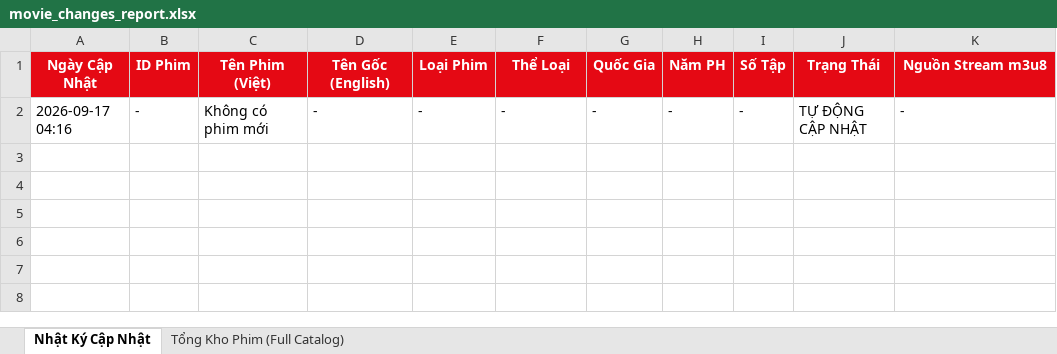
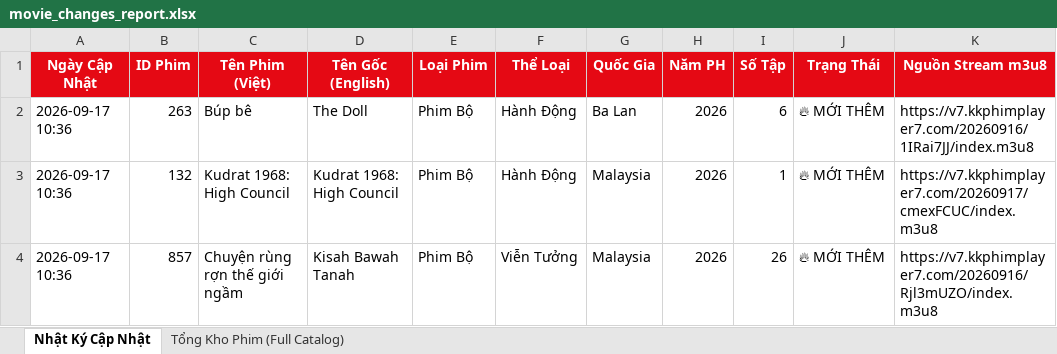
Before and after one commit to exorcisthb/Phim, an Excel workbook: movie_changes_report.xlsx, sheet Nhật Ký Cập Nhật, drawn as a sheet; values as stored, in another font and other column widths than the file's, no borders; removed rows and columns are numbered as before the commit, all else as after; the diff names each change by its address in the sheet, - before the commit and + after, or states it on an @@ line.

```diff
--- a/movie_changes_report.xlsx (sheet Nhật Ký Cập Nhật)
+++ b/movie_changes_report.xlsx (sheet Nhật Ký Cập Nhật)
-row 2: 2026-09-17 04:16 | - | Không có phim mới | - | - | - | - | - | - | TỰ ĐỘNG CẬP NHẬT | -
+row 2: 2026-09-17 10:36 | 263 | Búp bê | The Doll | Phim Bộ | Hành Động | Ba Lan | 2026 | 6 | 🔥 MỚI THÊM | https://v7.kkphimplayer7.com/20260916/1IRai7JJ/index.m3u8
+row 3: 2026-09-17 10:36 | 132 | Kudrat 1968: High Council | Kudrat 1968: High Council | Phim Bộ | Hành Động | Malaysia | 2026 | 1 | 🔥 MỚI THÊM | https://v7.kkphimplayer7.com/20260917/cmexFCUC/index.m3u8
+row 4: 2026-09-17 10:36 | 857 | Chuyện rùng rợn thế giới ngầm | Kisah Bawah Tanah | Phim Bộ | Viễn Tưởng | Malaysia | 2026 | 26 | 🔥 MỚI THÊM | https://v7.kkphimplayer7.com/20260916/Rjl3mUZO/index.m3u8
```
Also changed, not shown: sheet Tổng Kho Phim (Full Catalog), 2 other files.
